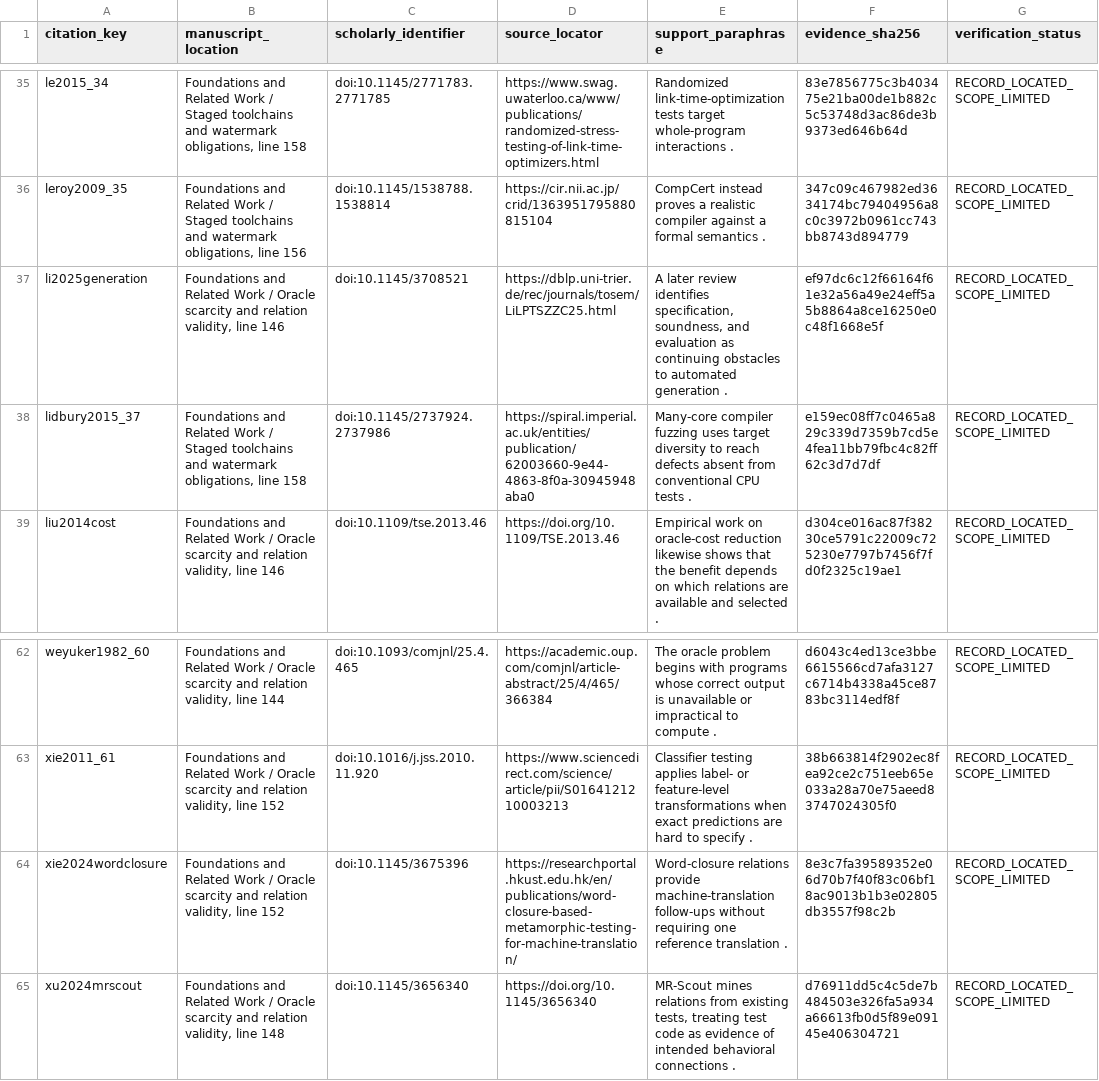
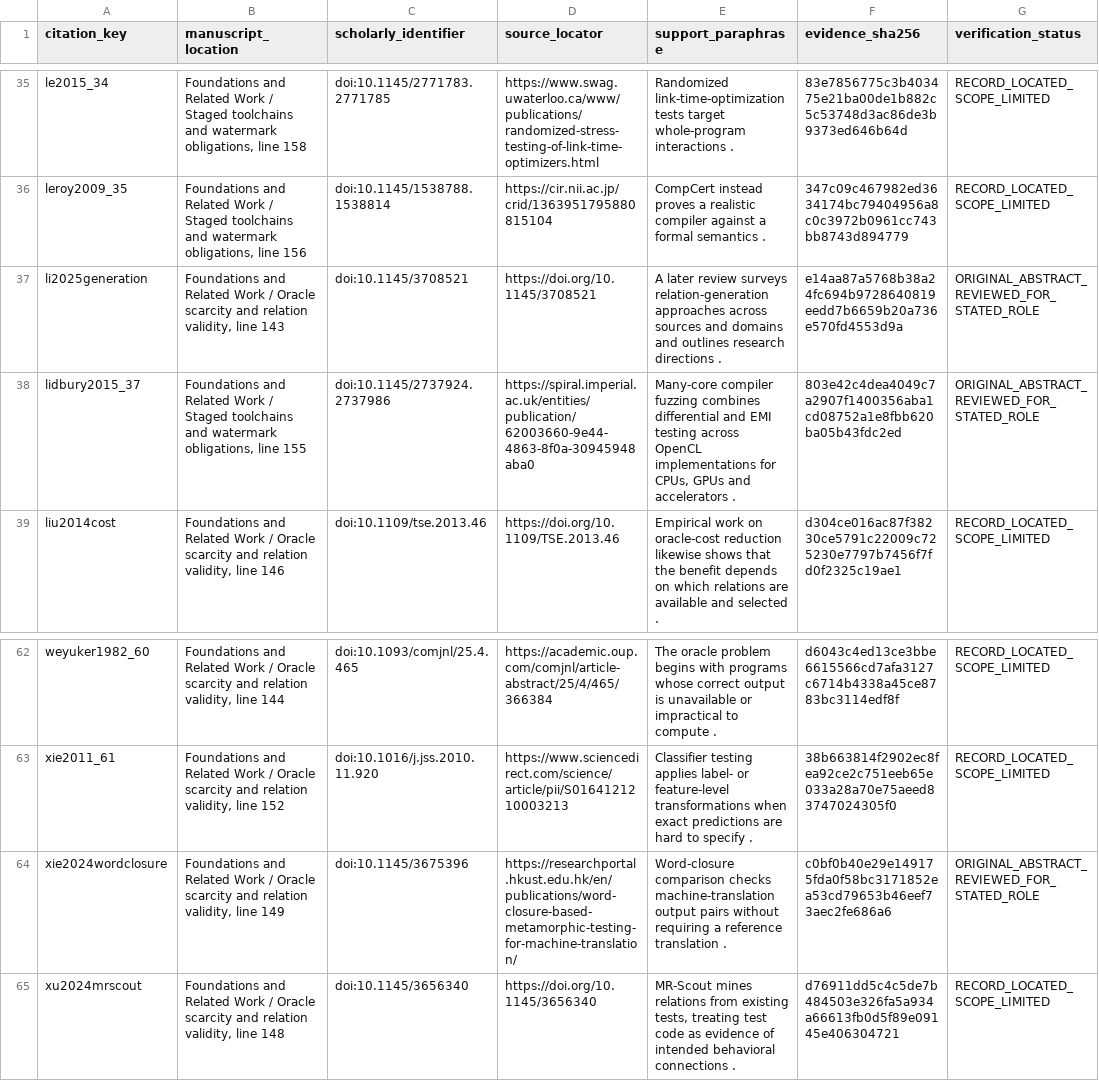
Before and after one commit to Haoyi-Zhang/ToolchainMark, a CSV file: citation_support.csv, drawn as a sheet; only a part is shown, gaps mark what is left out.

Commit message:
Align three related-work attributions with the original sources

```diff
--- a/citation_support.csv
+++ b/citation_support.csv
@@ -36,4 +36,4 @@ le2015_34,"Foundations and Related Work / Staged toolchains and watermark obliga
 leroy2009_35,"Foundations and Related Work / Staged toolchains and watermark obligations, line 156",doi:10.1145/1538788.1538814,https://cir.nii.ac.jp/crid/1363951795880815104,CompCert instead proves a realistic compiler against a formal semantics .,347c09c467982ed3634174bc79404956a8c0c3972b0961cc743bb8743d894779,RECORD_LOCATED_SCOPE_LIMITED
-li2025generation,"Foundations and Related Work / Oracle scarcity and relation validity, line 146",doi:10.1145/3708521,https://dblp.uni-trier.de/rec/journals/tosem/LiLPTSZZC25.html,"A later review identifies specification, soundness, and evaluation as continuing obstacles to automated generation .",ef97dc6c12f66164f61e32a56a49e24eff5a5b8864a8ce16250e0c48f1668e5f,RECORD_LOCATED_SCOPE_LIMITED
-lidbury2015_37,"Foundations and Related Work / Staged toolchains and watermark obligations, line 158",doi:10.1145/2737924.2737986,https://spiral.imperial.ac.uk/entities/publication/62003660-9e44-4863-8f0a-30945948aba0,Many-core compiler fuzzing uses target diversity to reach defects absent from conventional CPU tests .,e159ec08ff7c0465a829c339d7359b7cd5e4fea11bb79fbc4c82ff62c3d7d7df,RECORD_LOCATED_SCOPE_LIMITED
+li2025generation,"Foundations and Related Work / Oracle scarcity and relation validity, line 143",doi:10.1145/3708521,https://doi.org/10.1145/3708521,A later review surveys relation-generation approaches across sources and domains and outlines research directions .,e14aa87a5768b38a24fc694b9728640819eedd7b6659b20a736e570fd4553d9a,ORIGINAL_ABSTRACT_REVIEWED_FOR_STATED_ROLE
+lidbury2015_37,"Foundations and Related Work / Staged toolchains and watermark obligations, line 155",doi:10.1145/2737924.2737986,https://spiral.imperial.ac.uk/entities/publication/62003660-9e44-4863-8f0a-30945948aba0,"Many-core compiler fuzzing combines differential and EMI testing across OpenCL implementations for CPUs, GPUs and accelerators .",803e42c4dea4049c7a2907f1400356aba1cd08752a1e8fbb620ba05b43fdc2ed,ORIGINAL_ABSTRACT_REVIEWED_FOR_STATED_ROLE
 liu2014cost,"Foundations and Related Work / Oracle scarcity and relation validity, line 146",doi:10.1109/tse.2013.46,https://doi.org/10.1109/TSE.2013.46,Empirical work on oracle-cost reduction likewise shows that the benefit depends on which relations are available and selected .,d304ce016ac87f38230ce5791c22009c725230e7797b7456f7fd0f2325c19ae1,RECORD_LOCATED_SCOPE_LIMITED
@@ -63,3 +63,3 @@ weyuker1982_60,"Foundations and Related Work / Oracle scarcity and relation vali
 xie2011_61,"Foundations and Related Work / Oracle scarcity and relation validity, line 152",doi:10.1016/j.jss.2010.11.920,https://www.sciencedirect.com/science/article/pii/S0164121210003213,Classifier testing applies label- or feature-level transformations when exact predictions are hard to specify .,38b663814f2902ec8fea92ce2c751eeb65e033a28a70e75aeed83747024305f0,RECORD_LOCATED_SCOPE_LIMITED
-xie2024wordclosure,"Foundations and Related Work / Oracle scarcity and relation validity, line 152",doi:10.1145/3675396,https://researchportal.hkust.edu.hk/en/publications/word-closure-based-metamorphic-testing-for-machine-translation/,Word-closure relations provide machine-translation follow-ups without requiring one reference translation .,8e3c7fa39589352e06d70b7f40f83c06bf18ac9013b1b3e02805db3557f98c2b,RECORD_LOCATED_SCOPE_LIMITED
+xie2024wordclosure,"Foundations and Related Work / Oracle scarcity and relation validity, line 149",doi:10.1145/3675396,https://researchportal.hkust.edu.hk/en/publications/word-closure-based-metamorphic-testing-for-machine-translation/,Word-closure comparison checks machine-translation output pairs without requiring a reference translation .,c0bf0b40e29e149175fda0f58bc3171852ea53cd79653b46eef73aec2fe686a6,ORIGINAL_ABSTRACT_REVIEWED_FOR_STATED_ROLE
 xu2024mrscout,"Foundations and Related Work / Oracle scarcity and relation validity, line 148",doi:10.1145/3656340,https://doi.org/10.1145/3656340,"MR-Scout mines relations from existing tests, treating test code as evidence of intended behavioral connections .",d76911dd5c4c5de7b484503e326fa5a934a66613fb0d5f89e09145e406304721,RECORD_LOCATED_SCOPE_LIMITED
```
